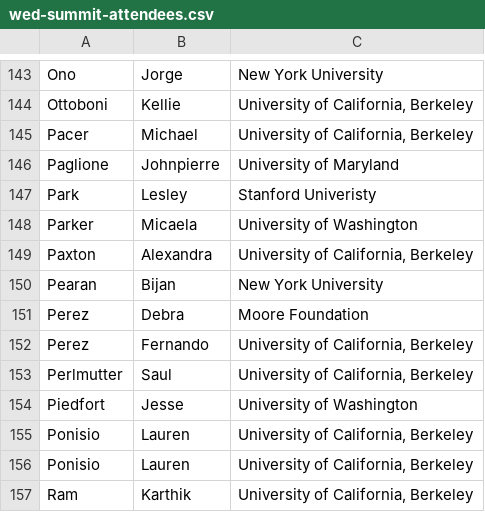
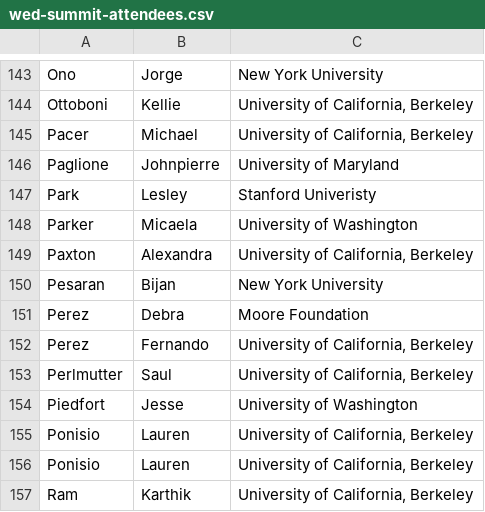
Before and after one commit to DDD-Moore/dse, a CSV file: wed-summit-attendees.csv, drawn as a sheet; only a part is shown, gaps mark what is left out.

Commit message:
fix pesaran

```diff
--- a/wed-summit-attendees.csv
+++ b/wed-summit-attendees.csv
@@ -149,3 +149,3 @@ Parker,Micaela,University of Washington
 Paxton,Alexandra,"University of California, Berkeley"
-Pearan,Bijan,New York University
+Pesaran,Bijan,New York University
 Perez,Debra,Moore Foundation
```
